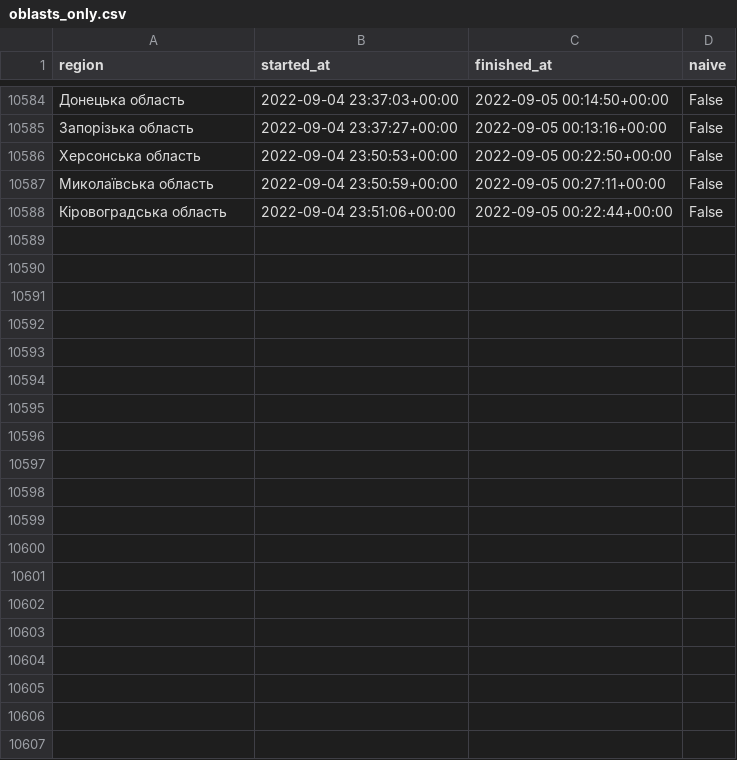
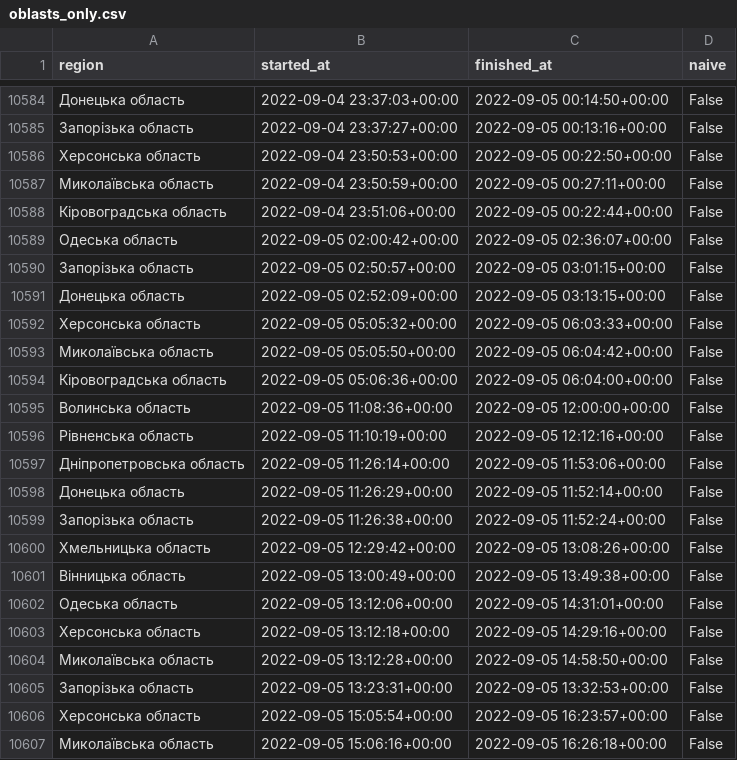
Before and after one commit to Vadimkin/ukrainian-air-raid-sirens-dataset, a CSV file: datasets/oblasts_only.csv, drawn as a sheet; only a part is shown, gaps mark what is left out; the diff covers the shown part only.

```diff
--- a/datasets/oblasts_only.csv
+++ b/datasets/oblasts_only.csv
@@ -10588 +10588,20 @@ region,started_at,finished_at,naive
 Кіровоградська область,2022-09-04 23:51:06+00:00,2022-09-05 00:22:44+00:00,False
+Одеська область,2022-09-05 02:00:42+00:00,2022-09-05 02:36:07+00:00,False
+Запорізька область,2022-09-05 02:50:57+00:00,2022-09-05 03:01:15+00:00,False
+Донецька область,2022-09-05 02:52:09+00:00,2022-09-05 03:13:15+00:00,False
+Херсонська область,2022-09-05 05:05:32+00:00,2022-09-05 06:03:33+00:00,False
+Миколаївська область,2022-09-05 05:05:50+00:00,2022-09-05 06:04:42+00:00,False
+Кіровоградська область,2022-09-05 05:06:36+00:00,2022-09-05 06:04:00+00:00,False
+Волинська область,2022-09-05 11:08:36+00:00,2022-09-05 12:00:00+00:00,False
+Рівненська область,2022-09-05 11:10:19+00:00,2022-09-05 12:12:16+00:00,False
+Дніпропетровська область,2022-09-05 11:26:14+00:00,2022-09-05 11:53:06+00:00,False
+Донецька область,2022-09-05 11:26:29+00:00,2022-09-05 11:52:14+00:00,False
+Запорізька область,2022-09-05 11:26:38+00:00,2022-09-05 11:52:24+00:00,False
+Хмельницька область,2022-09-05 12:29:42+00:00,2022-09-05 13:08:26+00:00,False
+Вінницька область,2022-09-05 13:00:49+00:00,2022-09-05 13:49:38+00:00,False
+Одеська область,2022-09-05 13:12:06+00:00,2022-09-05 14:31:01+00:00,False
+Херсонська область,2022-09-05 13:12:18+00:00,2022-09-05 14:29:16+00:00,False
+Миколаївська область,2022-09-05 13:12:28+00:00,2022-09-05 14:58:50+00:00,False
+Запорізька область,2022-09-05 13:23:31+00:00,2022-09-05 13:32:53+00:00,False
+Херсонська область,2022-09-05 15:05:54+00:00,2022-09-05 16:23:57+00:00,False
+Миколаївська область,2022-09-05 15:06:16+00:00,2022-09-05 16:26:18+00:00,False
```
Also changed, not shown: 14 added rows elsewhere in this file, 1 other file.
